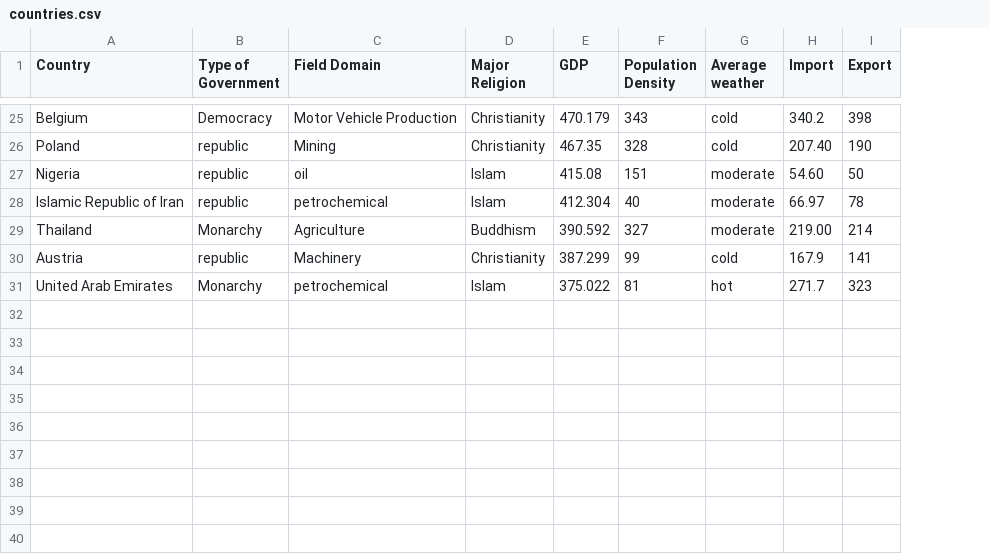
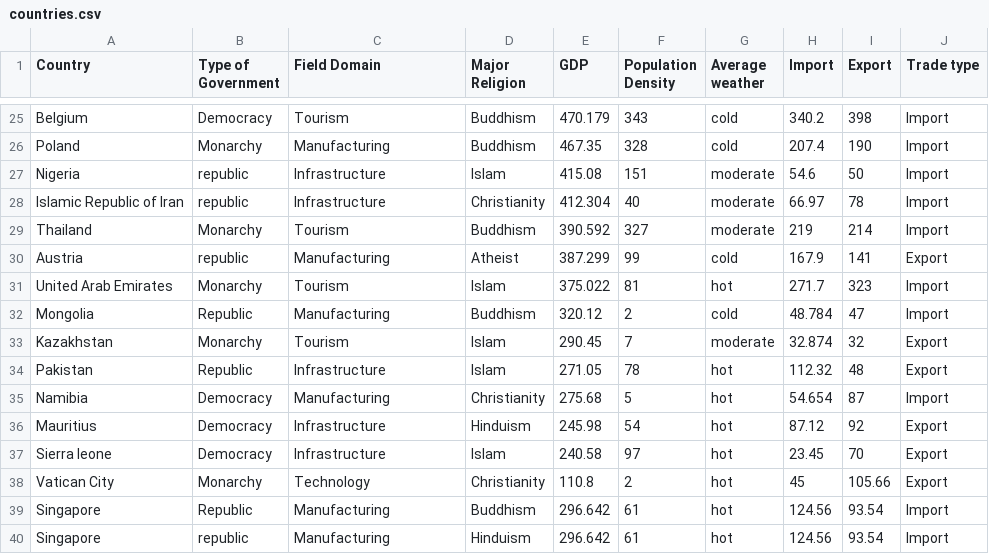
Before and after one commit to arqumahmad/expert-system, a CSV file: countries.csv, drawn as a sheet; only a part is shown, gaps mark what is left out; the diff covers the shown part only; the diff names each change by its address in the sheet, - before the commit and + after, or states it on an @@ line.

```diff
--- a/countries.csv
+++ b/countries.csv
+column J (Trade type), rows 25-31: Import | Import | Import | Import | Import | Export | Import
-C25 (Field Domain): Motor Vehicle Production
+C25 (Field Domain): Tourism
-D25:D26 (Major Religion): Christianity
+D25:D26 (Major Religion): Buddhism
-B26 (Type of Government): republic
+B26 (Type of Government): Monarchy
-C26 (Field Domain): Mining
+C26 (Field Domain): Manufacturing
-H26 (Import): 207.40
+H26 (Import): 207.4
-C27 (Field Domain): oil
+C27 (Field Domain): Infrastructure
-H27 (Import): 54.60
+H27 (Import): 54.6
-C28 (Field Domain): petrochemical
+C28 (Field Domain): Infrastructure
-D28 (Major Religion): Islam
+D28 (Major Religion): Christianity
-C29 (Field Domain): Agriculture
+C29 (Field Domain): Tourism
-H29 (Import): 219.00
+H29 (Import): 219
-C30 (Field Domain): Machinery
+C30 (Field Domain): Manufacturing
-D30 (Major Religion): Christianity
+D30 (Major Religion): Atheist
-C31 (Field Domain): petrochemical
+C31 (Field Domain): Tourism
+row 32: Mongolia | Republic | Manufacturing | Buddhism | 320.12 | 2 | cold | 48.784 | 47 | Import
+row 33: Kazakhstan | Monarchy | Tourism | Islam | 290.45 | 7 | moderate | 32.874 | 32 | Export
+row 34: Pakistan | Republic | Infrastructure | Islam | 271.05 | 78 | hot | 112.32 | 48 | Export
+row 35: Namibia | Democracy | Manufacturing | Christianity | 275.68 | 5 | hot | 54.654 | 87 | Import
+row 36: Mauritius | Democracy | Infrastructure | Hinduism | 245.98 | 54 | hot | 87.12 | 92 | Export
+row 37: Sierra leone | Democracy | Infrastructure | Islam | 240.58 | 97 | hot | 23.45 | 70 | Export
+row 38: Vatican City | Monarchy | Technology | Christianity | 110.8 | 2 | hot | 45 | 105.66 | Export
+row 39: Singapore | Republic | Manufacturing | Buddhism | 296.642 | 61 | hot | 124.56 | 93.54 | Import
+row 40: Singapore | republic | Manufacturing | Hinduism | 296.642 | 61 | hot | 124.56 | 93.54 | Import
```
Also changed, not shown: 32 edited cells elsewhere in this file, 4 other files.
